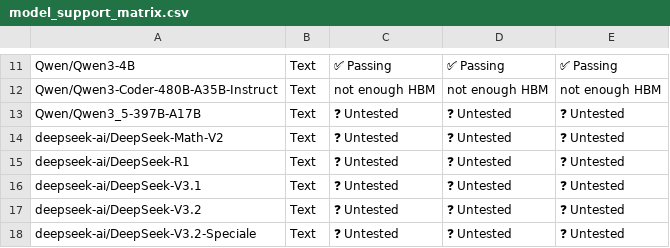
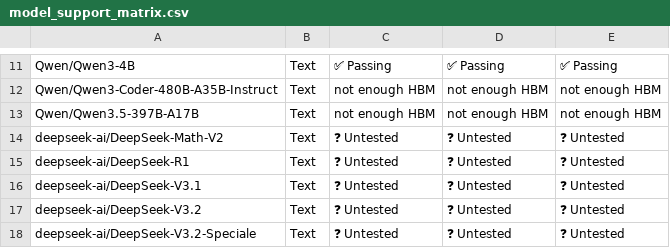
Before and after one commit to inkitori/claude-deepseek-v4, a CSV file: support_matrices/nightly/v6e/default/model_support_matrix.csv, drawn as a sheet; only a part is shown, gaps mark what is left out; removed rows and columns are numbered as before the commit, all else as after; the diff names each change by its address in the sheet, - before the commit and + after, or states it on an @@ line.

Commit message:
[skip ci] Update nightly support matrices (v6e/v7x)
Signed-off-by: Buildkite Bot <buildkite-bot@users.noreply.github.com>

```diff
--- a/support_matrices/nightly/v6e/default/model_support_matrix.csv
+++ b/support_matrices/nightly/v6e/default/model_support_matrix.csv
-row 13: Qwen/Qwen3_5-397B-A17B | Text | ❓ Untested | ❓ Untested | ❓ Untested
+row 13: Qwen/Qwen3.5-397B-A17B | Text | not enough HBM | not enough HBM | not enough HBM
```
Also changed, not shown: support_matrices/nightly/v6e/default/feature_support_matrix.csv, support_matrices/nightly/v6e/default/parallelism_support_matrix.csv, 2 other files.
